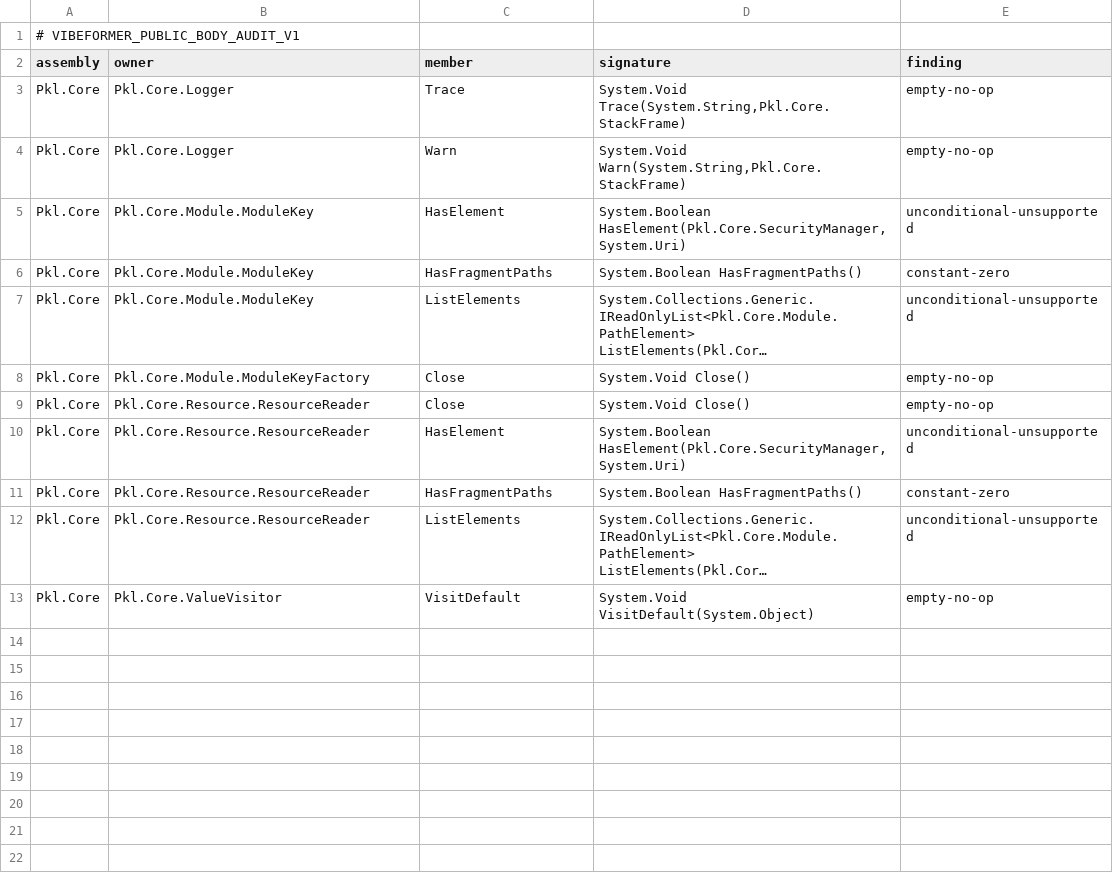
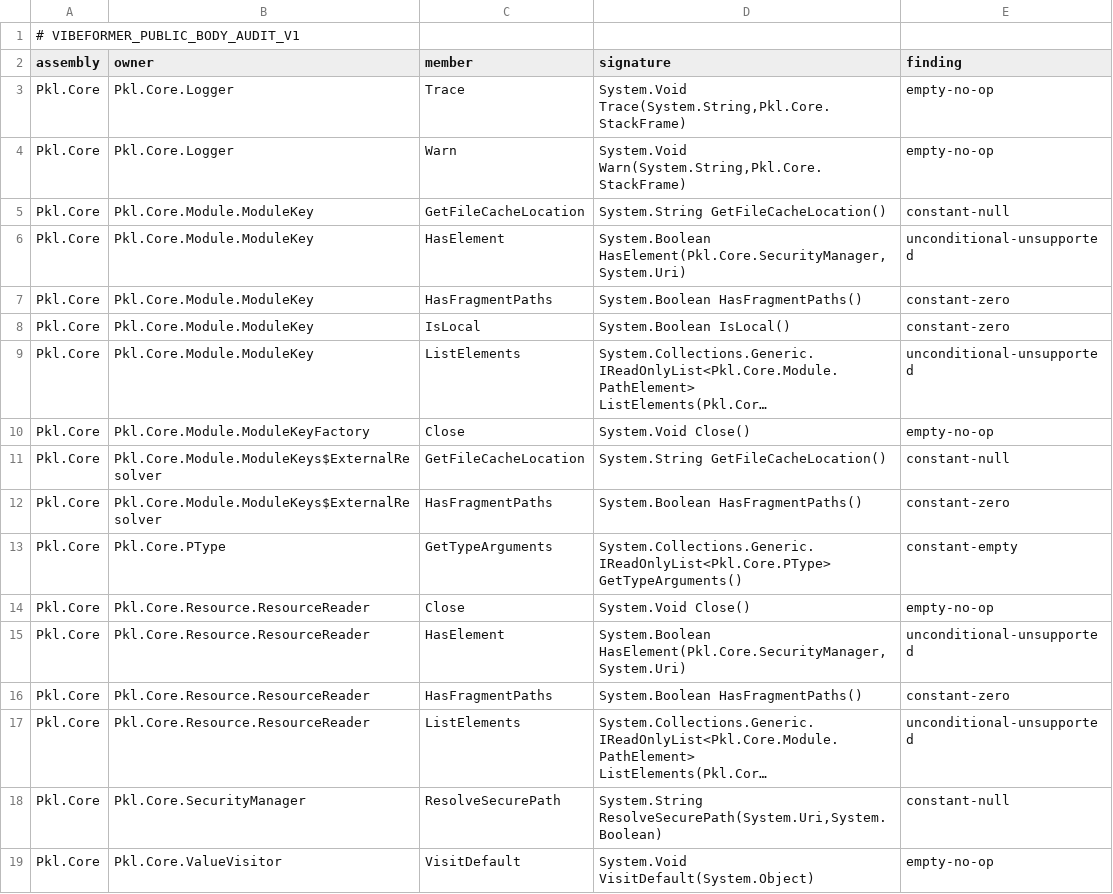
Before and after one commit to dripsharp/dripsharp, a TSV file: vibeformer/validation/public-api-contract/BodyCandidates.tsv, drawn as a sheet; long unchanged cells end in …; the diff names each change by its address in the sheet, - before the commit and + after, or states it on an @@ line.

Commit message:
Complete pkl-vlp.4 value, runtime, parser-adjunct, path, and utility corpus behavior

```diff
--- a/vibeformer/validation/public-api-contract/BodyCandidates.tsv
+++ b/vibeformer/validation/public-api-contract/BodyCandidates.tsv
+row 5: Pkl.Core | Pkl.Core.Module.ModuleKey | GetFileCacheLocation | System.String GetFileCacheLocation() | constant-null
+row 8: Pkl.Core | Pkl.Core.Module.ModuleKey | IsLocal | System.Boolean IsLocal() | constant-zero
+row 11: Pkl.Core | Pkl.Core.Module.ModuleKeys$ExternalResolver | GetFileCacheLocation | System.String GetFileCacheLocation() | constant-null
+row 12: Pkl.Core | Pkl.Core.Module.ModuleKeys$ExternalResolver | HasFragmentPaths | System.Boolean HasFragmentPaths() | constant-zero
+row 13: Pkl.Core | Pkl.Core.PType | GetTypeArguments | System.Collections.Generic.IReadOnlyList<Pkl.Core.PType> GetTypeArguments() | constant-empty
+row 18: Pkl.Core | Pkl.Core.SecurityManager | ResolveSecurePath | System.String ResolveSecurePath(System.Uri,System.Boolean) | constant-null
```
Also changed, not shown: 12 other files.
